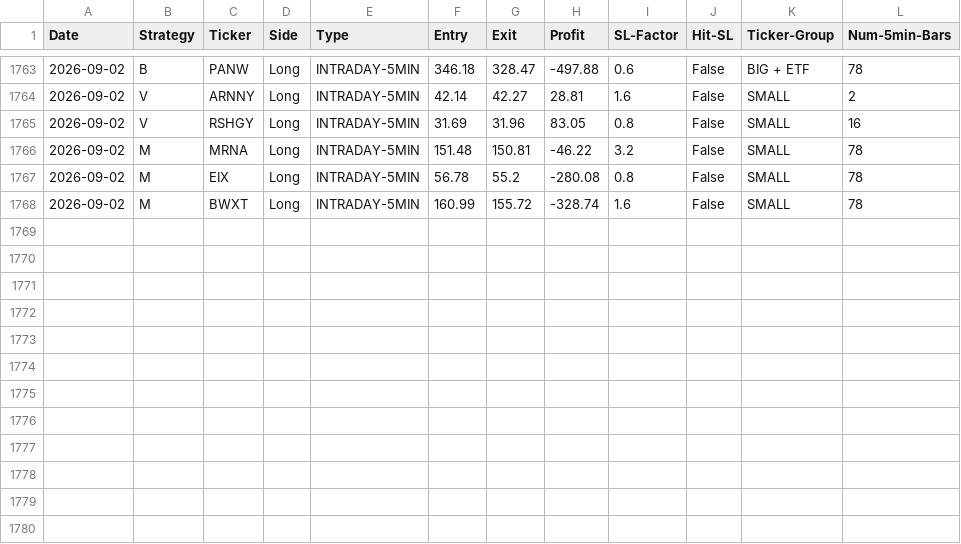
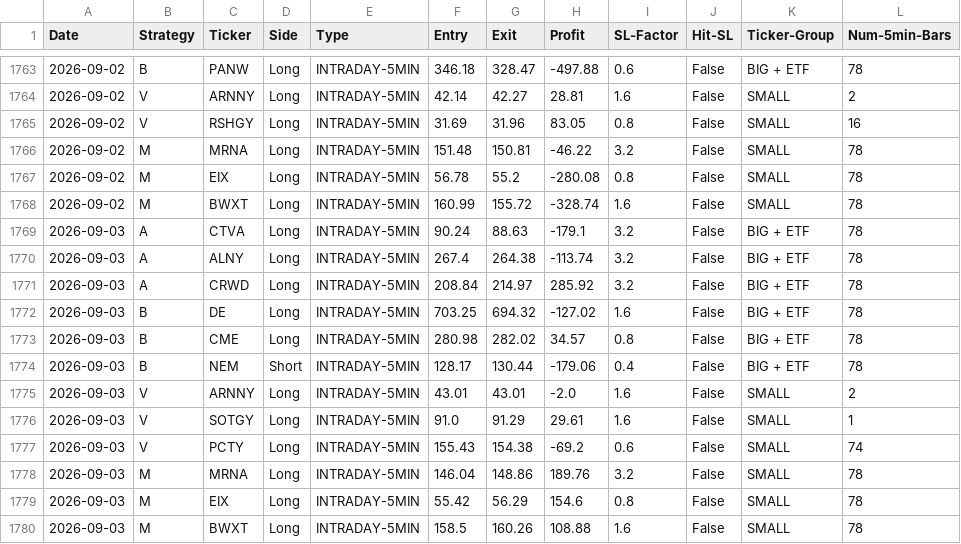
Before and after one commit to pollcerny-sudo/trading-agent-bot, a CSV file: final_backtest_results.csv, drawn as a sheet; only a part is shown, gaps mark what is left out.

```diff
--- a/final_backtest_results.csv
+++ b/final_backtest_results.csv
@@ -1768 +1768,13 @@ Date,Strategy,Ticker,Side,Type,Entry,Exit,Profit,SL-Factor,Hit-SL,Ticker-Group,N
 2026-09-02,M,BWXT,Long,INTRADAY-5MIN,160.99,155.72,-328.74,1.6,False,SMALL,78
+2026-09-03,A,CTVA,Long,INTRADAY-5MIN,90.24,88.63,-179.1,3.2,False,BIG + ETF,78
+2026-09-03,A,ALNY,Long,INTRADAY-5MIN,267.4,264.38,-113.74,3.2,False,BIG + ETF,78
+2026-09-03,A,CRWD,Long,INTRADAY-5MIN,208.84,214.97,285.92,3.2,False,BIG + ETF,78
+2026-09-03,B,DE,Long,INTRADAY-5MIN,703.25,694.32,-127.02,1.6,False,BIG + ETF,78
+2026-09-03,B,CME,Long,INTRADAY-5MIN,280.98,282.02,34.57,0.8,False,BIG + ETF,78
+2026-09-03,B,NEM,Short,INTRADAY-5MIN,128.17,130.44,-179.06,0.4,False,BIG + ETF,78
+2026-09-03,V,ARNNY,Long,INTRADAY-5MIN,43.01,43.01,-2.0,1.6,False,SMALL,2
+2026-09-03,V,SOTGY,Long,INTRADAY-5MIN,91.0,91.29,29.61,1.6,False,SMALL,1
+2026-09-03,V,PCTY,Long,INTRADAY-5MIN,155.43,154.38,-69.2,0.6,False,SMALL,74
+2026-09-03,M,MRNA,Long,INTRADAY-5MIN,146.04,148.86,189.76,3.2,False,SMALL,78
+2026-09-03,M,EIX,Long,INTRADAY-5MIN,55.42,56.29,154.6,0.8,False,SMALL,78
+2026-09-03,M,BWXT,Long,INTRADAY-5MIN,158.5,160.26,108.88,1.6,False,SMALL,78
```
Also changed, not shown: 2 other files.
